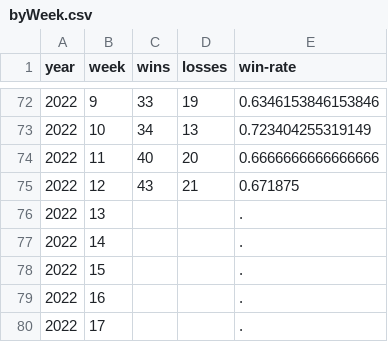
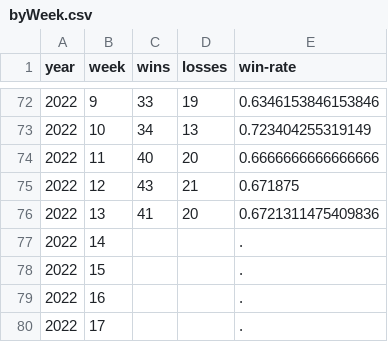
Before and after one commit to rob-nickel/CFBExtendedRecords, a CSV file: data/byWeek.csv, drawn as a sheet; only a part is shown, gaps mark what is left out.

```diff
--- a/data/byWeek.csv
+++ b/data/byWeek.csv
@@ -75,3 +75,3 @@ year,week,wins,losses,win-rate
 2022,12,43,21,0.671875
-2022,13,,,.
+2022,13,41,20,0.6721311475409836
 2022,14,,,.
```
Also changed, not shown: data/record2022.csv, results/resultsAlphabetical.csv, 3 other files.
